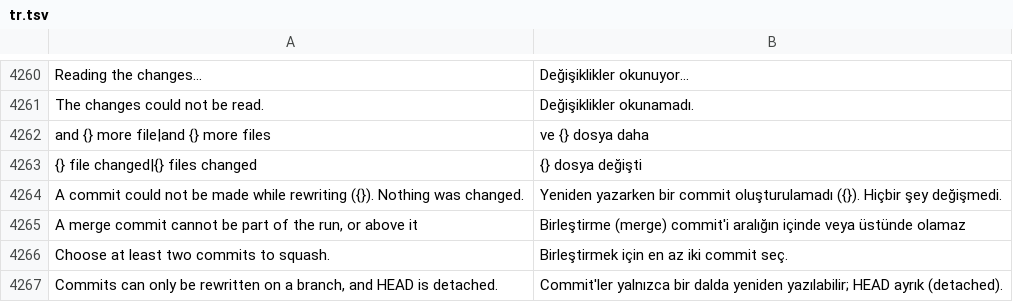
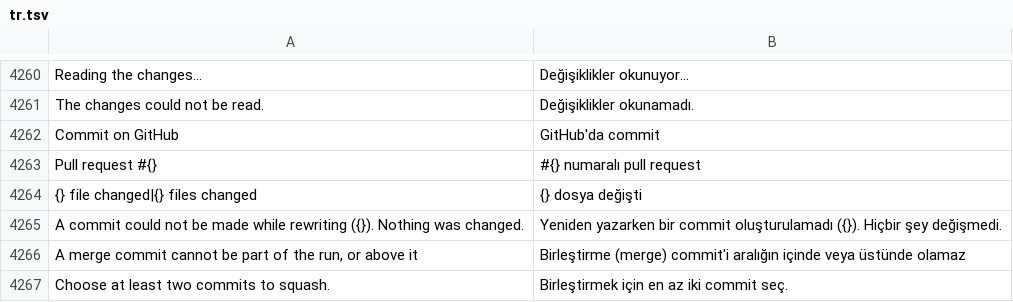
Before and after one commit to doancan/codeyard, a TSV file: crates/app/locales/tr.tsv, drawn as a sheet; only a part is shown, gaps mark what is left out; the shorter side is filled out with more unchanged rows.

Commit message:
feat(ui): pill tabs, sentence-case titles, calmer file icons and a short commit card
Editor tabs and the tabs of the bottom panel are soft pills; the breadcrumbs no longer repeat the file name; view and
section titles are written in normal case; file icons have a calmer colour per type and four new icons (configuration,
lock, data, archive); the Restricted Mode item is a soft pill. The commit hover card shows counts instead of a file list
and links to the commit and its pull request on GitHub, and stays open while the pointer is on it.

```diff
--- a/crates/app/locales/tr.tsv
+++ b/crates/app/locales/tr.tsv
@@ -4261,3 +4261,4 @@ Reading the changes…	Değişiklikler okunuyor…
 The changes could not be read.	Değişiklikler okunamadı.
-and {} more file|and {} more files	ve {} dosya daha
+Commit on GitHub	GitHub'da commit
+Pull request #{}	#{} numaralı pull request
 {} file changed|{} files changed	{} dosya değişti
```
Also changed, not shown: crates/app/locales/template.tsv, 31 other files.
